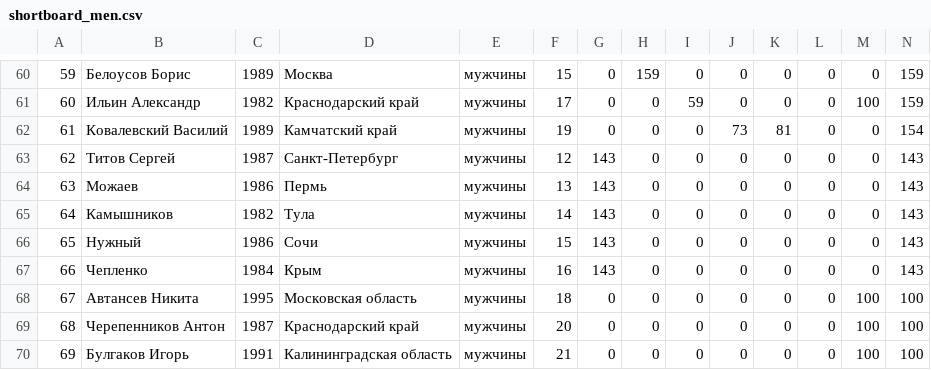
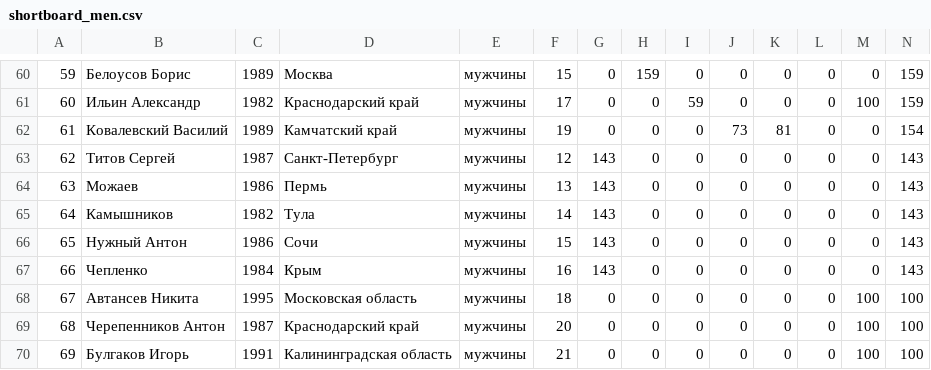
Before and after one commit to odinsy/topheats-rating, a CSV file: ranking/shortboard_men.csv, drawn as a sheet; only a part is shown, gaps mark what is left out; the diff names each change by its address in the sheet, - before the commit and + after, or states it on an @@ line.

```diff
--- a/ranking/shortboard_men.csv
+++ b/ranking/shortboard_men.csv
-B66: Нужный
+B66: Нужный Антон
```
Also changed, not shown: data/shortboard/shortboard_men_2017.csv, ranking/longboard_men.csv, 1 other file.
